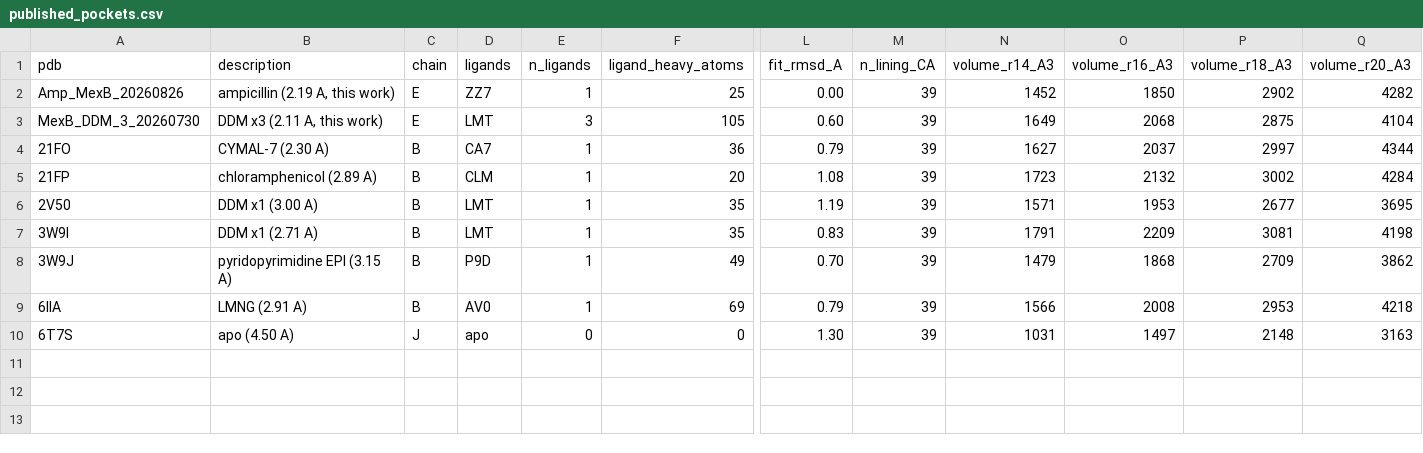
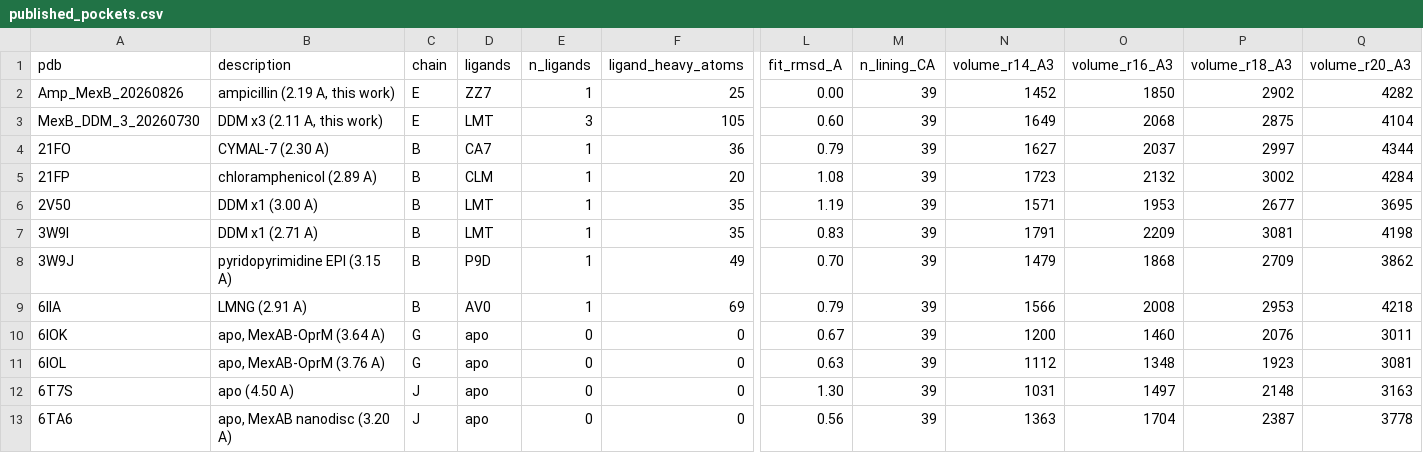
Before and after one commit to MexBBoy/MexB_Analysis, a CSV file: results/tables/published_pockets.csv, drawn as a sheet; only a part is shown, gaps mark what is left out; rows hold the shown columns only; the diff names each change by its address in the sheet, - before the commit and + after, or states it on an @@ line.

```diff
--- a/results/tables/published_pockets.csv
+++ b/results/tables/published_pockets.csv
+row 10: 6IOK | apo, MexAB-OprM (3.64 A) | G | apo | 0 | 0 | 0.67 | 39 | 1200 | 1460 | 2076 | 3011
+row 11: 6IOL | apo, MexAB-OprM (3.76 A) | G | apo | 0 | 0 | 0.63 | 39 | 1112 | 1348 | 1923 | 3081
+row 13: 6TA6 | apo, MexAB nanodisc (3.20 A) | J | apo | 0 | 0 | 0.56 | 39 | 1363 | 1704 | 2387 | 3778
```
Also changed, not shown: 15 other files.
